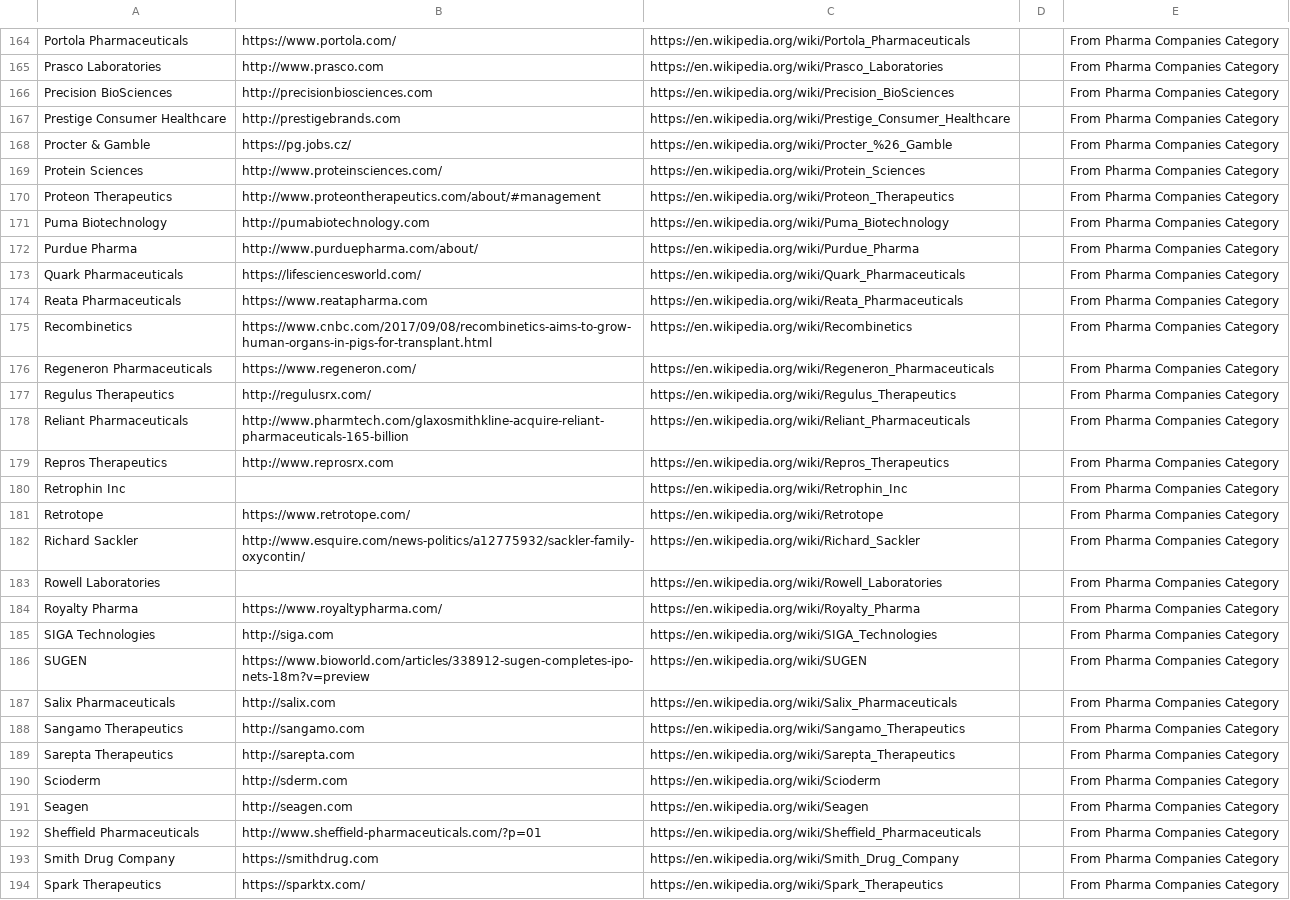
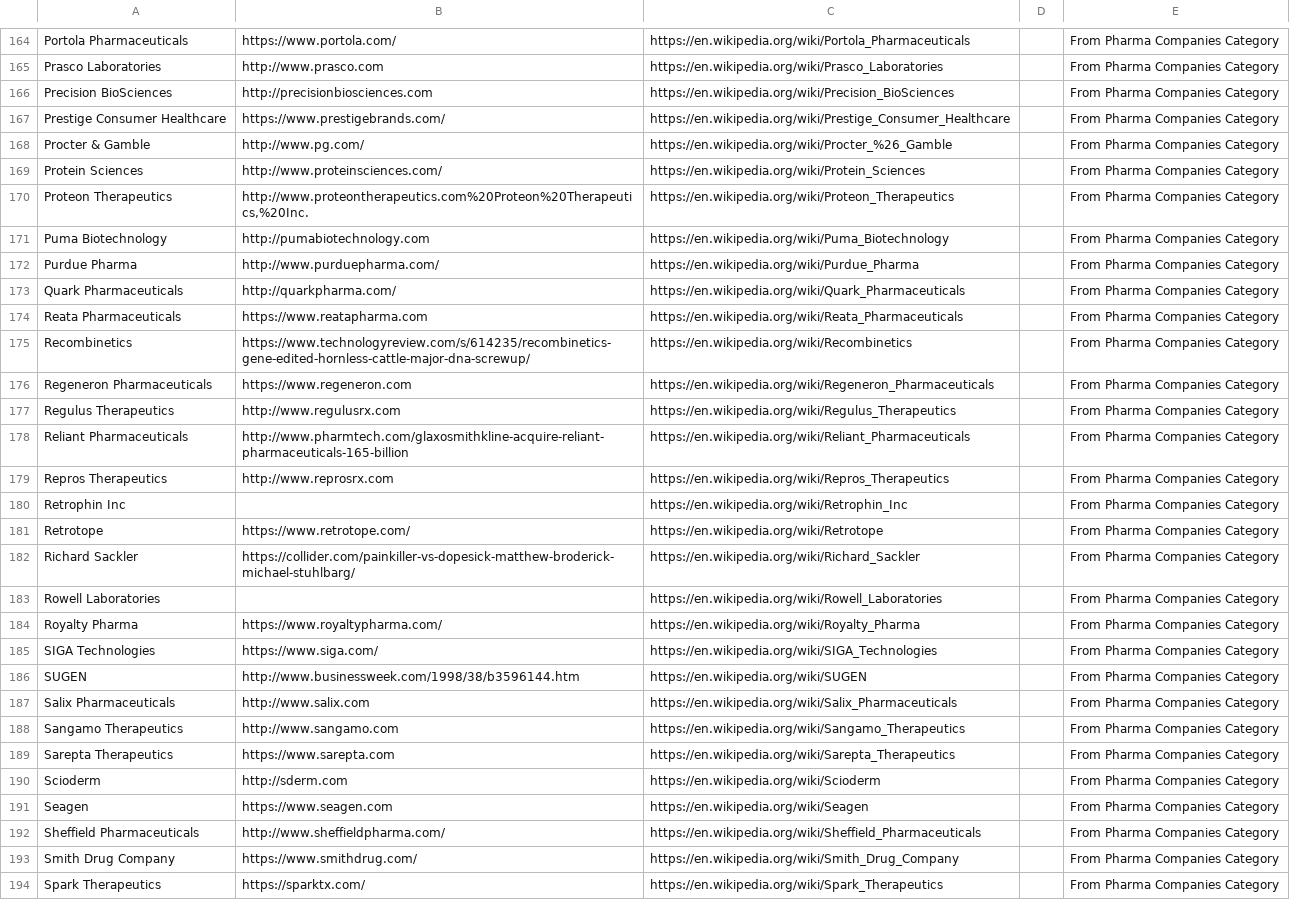
Before and after one commit to jadenshirkey/EastBayBiotechMap, a CSV file: data/working/wikipedia_companies.csv, drawn as a sheet; only a part is shown, gaps mark what is left out; the diff covers the shown part only; the diff names each change by its address in the sheet, - before the commit and + after, or states it on an @@ line.

```diff
--- a/data/working/wikipedia_companies.csv
+++ b/data/working/wikipedia_companies.csv
-B167: http://prestigebrands.com
+B167: https://www.prestigebrands.com/
-B168: https://pg.jobs.cz/
+B168: http://www.pg.com/
-B170: http://www.proteontherapeutics.com/about/#management
+B170: http://www.proteontherapeutics.com%20Proteon%20Therapeutics,%20Inc.
-B172: http://www.purduepharma.com/about/
+B172: http://www.purduepharma.com/
-B173: https://lifesciencesworld.com/
+B173: http://quarkpharma.com/
-B175: https://www.cnbc.com/2017/09/08/recombinetics-aims-to-grow-human-organs-in-pigs-for-transplant.html
+B175: https://www.technologyreview.com/s/614235/recombinetics-gene-edited-hornless-cattle-major-dna-screwup/
-B176: https://www.regeneron.com/
+B176: https://www.regeneron.com
-B177: http://regulusrx.com/
+B177: http://www.regulusrx.com
-B182: http://www.esquire.com/news-politics/a12775932/sackler-family-oxycontin/
+B182: https://collider.com/painkiller-vs-dopesick-matthew-broderick-michael-stuhlbarg/
-B185: http://siga.com
+B185: https://www.siga.com/
-B186: https://www.bioworld.com/articles/338912-sugen-completes-ipo-nets-18m?v=preview
+B186: http://www.businessweek.com/1998/38/b3596144.htm
-B187: http://salix.com
+B187: http://www.salix.com
-B188: http://sangamo.com
+B188: http://www.sangamo.com
-B189: http://sarepta.com
+B189: https://www.sarepta.com
-B191: http://seagen.com
+B191: https://www.seagen.com
-B192: http://www.sheffield-pharmaceuticals.com/?p=01
+B192: http://www.sheffieldpharma.com/
-B193: https://smithdrug.com
+B193: https://www.smithdrug.com/
```
Also changed, not shown: 73 edited cells elsewhere in this file, 7 other files.
